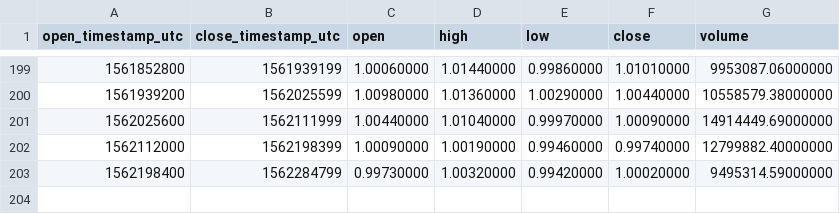
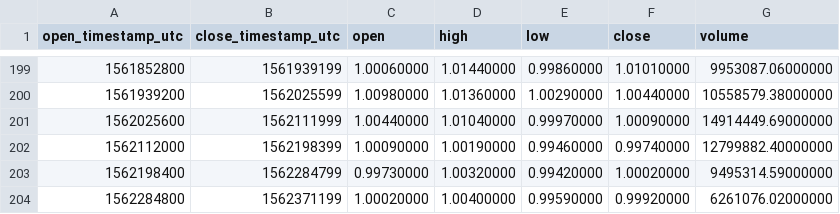
Before and after one commit to cryptobigbro/binance-USDCUSDT, a CSV file: binance-USDCUSDT-1d.csv, drawn as a sheet; only a part is shown, gaps mark what is left out; the diff names each change by its address in the sheet, - before the commit and + after, or states it on an @@ line.

```diff
--- a/binance-USDCUSDT-1d.csv
+++ b/binance-USDCUSDT-1d.csv
+row 204: 1562284800 | 1562371199 | 1.00020000 | 1.00400000 | 0.99590000 | 0.99920000 | 6261076.02000000
```
Also changed, not shown: binance-USDCUSDT-1h.csv.
